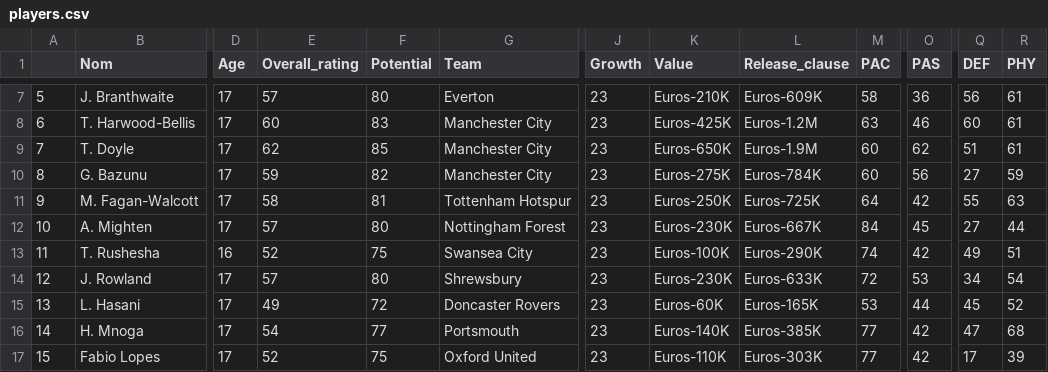
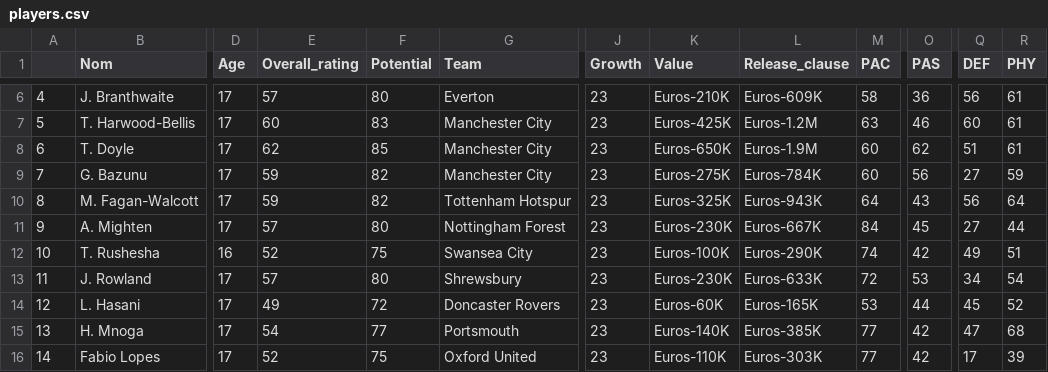
Before and after one commit to enzomasson25/football_data_science, a CSV file: players.csv, drawn as a sheet; only a part is shown, gaps mark what is left out; addresses are those after the commit; the diff covers the shown part only; the diff names each change by its address in the sheet, - before the commit and + after, or states it on an @@ line.

```diff
--- a/players.csv
+++ b/players.csv
@@ column A renumbered between rows 3 and 60 @@
-E10 (Overall_rating): 58
+E10 (Overall_rating): 59
-F10 (Potential): 81
+F10 (Potential): 82
-K10 (Value): Euros-250K
+K10 (Value): Euros-325K
-L10 (Release_clause): Euros-725K
+L10 (Release_clause): Euros-943K
-O10 (PAS): 42
+O10 (PAS): 43
-Q10 (DEF): 55
+Q10 (DEF): 56
-R10 (PHY): 63
+R10 (PHY): 64
```
Also changed, not shown: 3 added rows, 3 removed rows and 14 edited cells elsewhere in this file.
